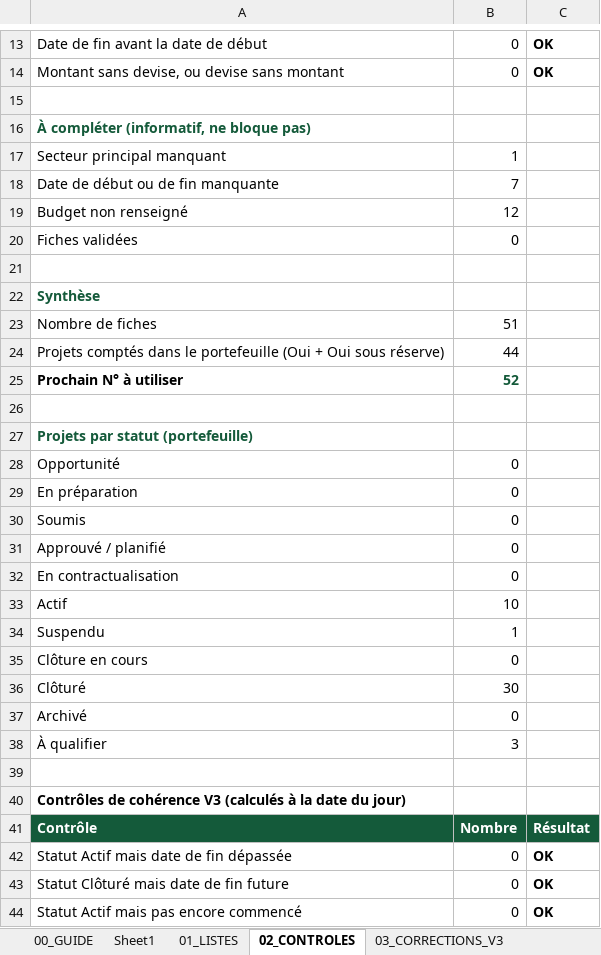
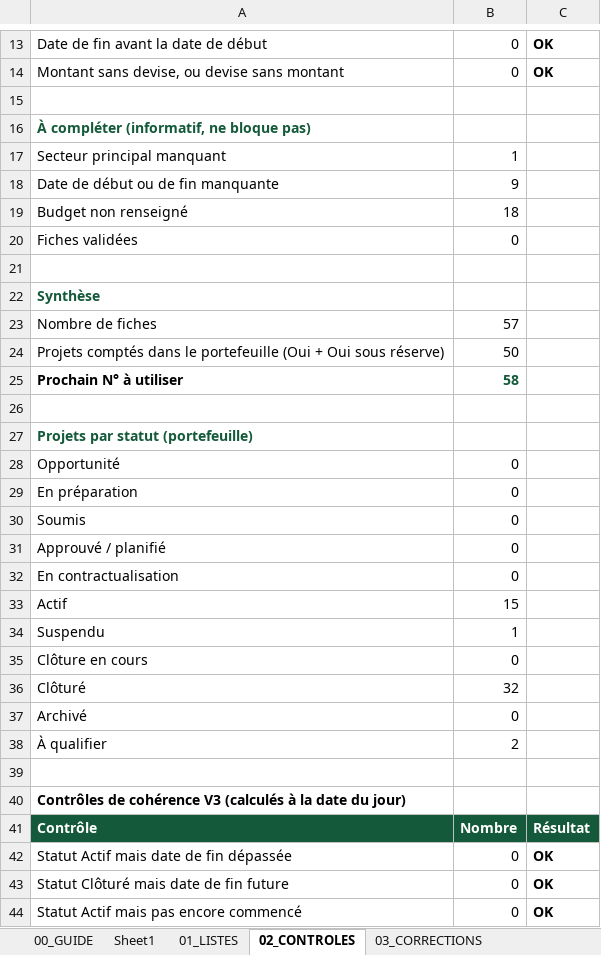
Before and after one commit to illilyelansary/amss-website, an Excel workbook: data/AMSS_Modele_Officiel_Programmes.xlsx, sheet 02_CONTROLES, drawn as a sheet; only a part is shown, gaps mark what is left out; values as stored, in another font and other column widths than the file's, no borders; conditional formats not drawn; the diff names each change by its address in the sheet, - before the commit and + after, or states it on an @@ line.

```diff
--- a/data/AMSS_Modele_Officiel_Programmes.xlsx (sheet 02_CONTROLES)
+++ b/data/AMSS_Modele_Officiel_Programmes.xlsx (sheet 02_CONTROLES)
-sheet tab: 03_CORRECTIONS_V3
+sheet tab: 03_CORRECTIONS
-B18: 7
+B18: 9
-B19: 12
+B19: 18
-B23: 51
+B23: 57
-B24: 44
+B24: 50
-B25: 52
+B25: 58
-B33: 10
+B33: 15
-B36: 30
+B36: 32
-B38: 3
+B38: 2
```
Also changed, not shown: sheet Sheet1, sheet 03_CORRECTIONS, sheet 00_GUIDE, 4 other files.
